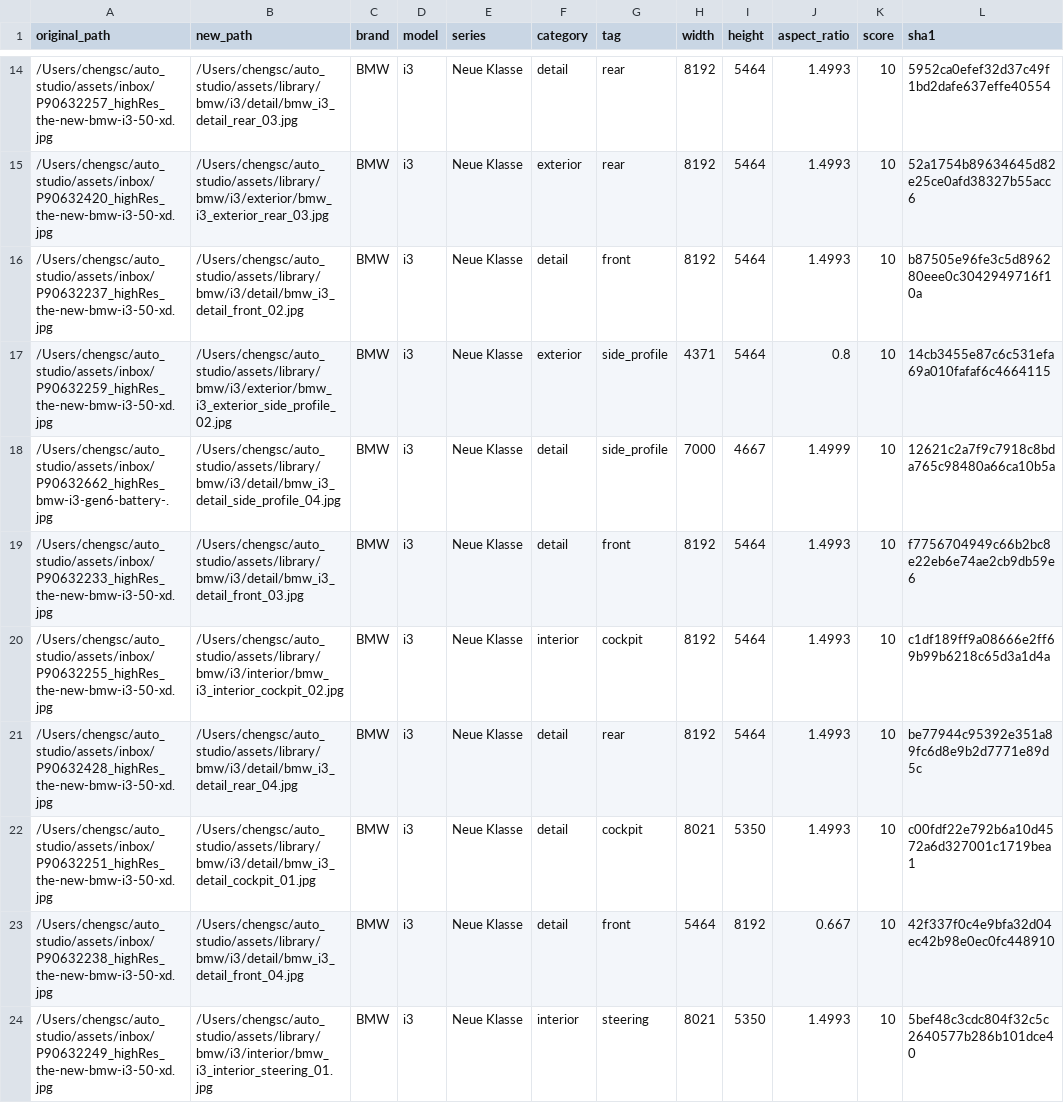
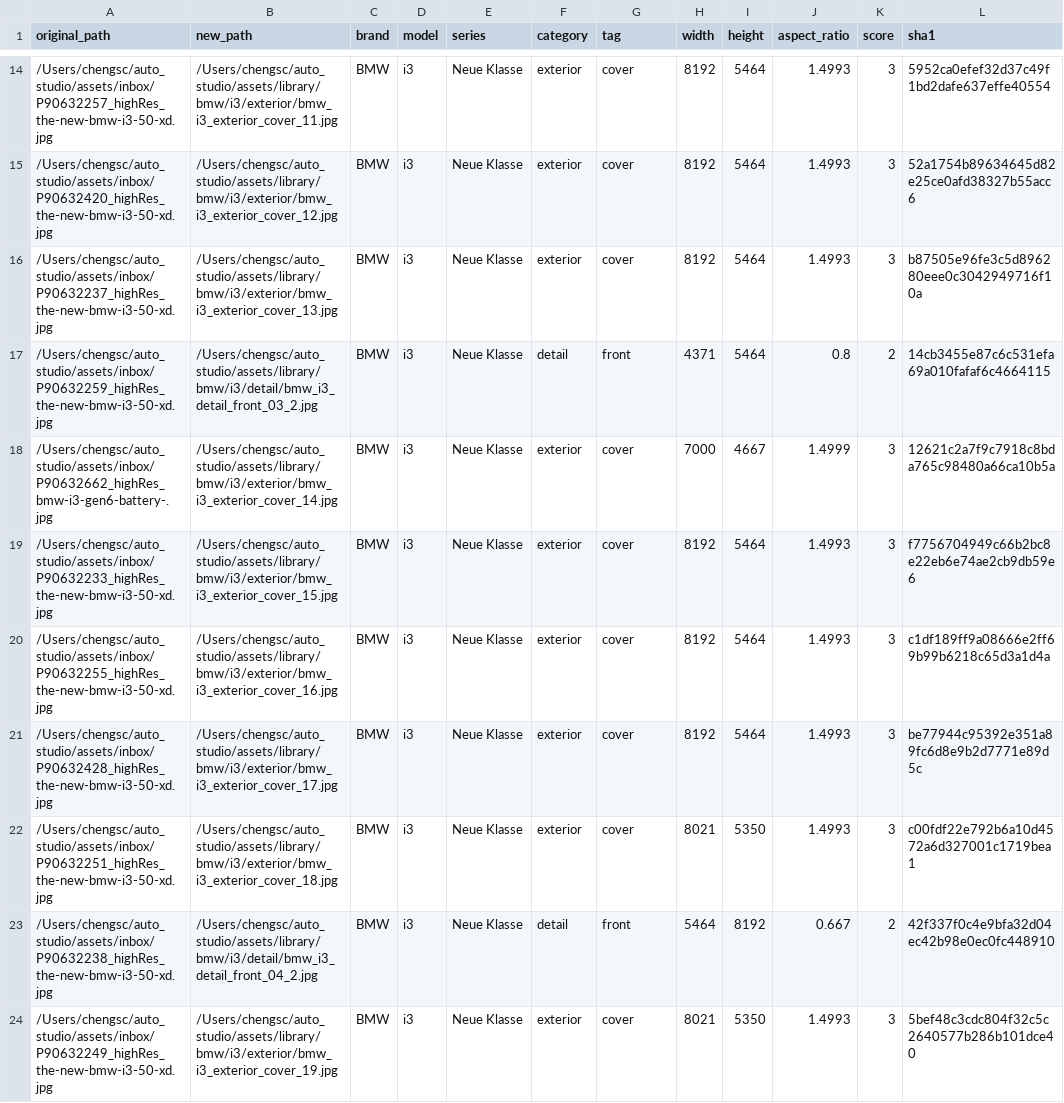
Before and after one commit to laien529/auto_studio, a CSV file: outputs/reports/bmw_i3_assets.csv, drawn as a sheet; only a part is shown, gaps mark what is left out; the diff covers the shown part only.

```diff
--- a/outputs/reports/bmw_i3_assets.csv
+++ b/outputs/reports/bmw_i3_assets.csv
@@ -14,11 +14,11 @@
-/Users/chengsc/auto_studio/assets/inbox/P90632257_highRes_the-new-bmw-i3-50-xd.jpg,/Users/chengsc/auto_studio/assets/library/bmw/i3/detail/bmw_i3_detail_rear_03.jpg,BMW,i3,Neue Klasse,detail,rear,8192,5464,1.4993,10,5952ca0efef32d37c49f1bd2dafe637effe40554
-/Users/chengsc/auto_studio/assets/inbox/P90632420_highRes_the-new-bmw-i3-50-xd.jpg,/Users/chengsc/auto_studio/assets/library/bmw/i3/exterior/bmw_i3_exterior_rear_03.jpg,BMW,i3,Neue Klasse,exterior,rear,8192,5464,1.4993,10,52a1754b89634645d82e25ce0afd38327b55acc6
-/Users/chengsc/auto_studio/assets/inbox/P90632237_highRes_the-new-bmw-i3-50-xd.jpg,/Users/chengsc/auto_studio/assets/library/bmw/i3/detail/bmw_i3_detail_front_02.jpg,BMW,i3,Neue Klasse,detail,front,8192,5464,1.4993,10,b87505e96fe3c5d896280eee0c3042949716f10a
-/Users/chengsc/auto_studio/assets/inbox/P90632259_highRes_the-new-bmw-i3-50-xd.jpg,/Users/chengsc/auto_studio/assets/library/bmw/i3/exterior/bmw_i3_exterior_side_profile_02.jpg,BMW,i3,Neue Klasse,exterior,side_profile,4371,5464,0.8,10,14cb3455e87c6c531efa69a010fafaf6c4664115
-/Users/chengsc/auto_studio/assets/inbox/P90632662_highRes_bmw-i3-gen6-battery-.jpg,/Users/chengsc/auto_studio/assets/library/bmw/i3/detail/bmw_i3_detail_side_profile_04.jpg,BMW,i3,Neue Klasse,detail,side_profile,7000,4667,1.4999,10,12621c2a7f9c7918c8bda765c98480a66ca10b5a
-/Users/chengsc/auto_studio/assets/inbox/P90632233_highRes_the-new-bmw-i3-50-xd.jpg,/Users/chengsc/auto_studio/assets/library/bmw/i3/detail/bmw_i3_detail_front_03.jpg,BMW,i3,Neue Klasse,detail,front,8192,5464,1.4993,10,f7756704949c66b2bc8e22eb6e74ae2cb9db59e6
-/Users/chengsc/auto_studio/assets/inbox/P90632255_highRes_the-new-bmw-i3-50-xd.jpg,/Users/chengsc/auto_studio/assets/library/bmw/i3/interior/bmw_i3_interior_cockpit_02.jpg,BMW,i3,Neue Klasse,interior,cockpit,8192,5464,1.4993,10,c1df189ff9a08666e2ff69b99b6218c65d3a1d4a
-/Users/chengsc/auto_studio/assets/inbox/P90632428_highRes_the-new-bmw-i3-50-xd.jpg,/Users/chengsc/auto_studio/assets/library/bmw/i3/detail/bmw_i3_detail_rear_04.jpg,BMW,i3,Neue Klasse,detail,rear,8192,5464,1.4993,10,be77944c95392e351a89fc6d8e9b2d7771e89d5c
-/Users/chengsc/auto_studio/assets/inbox/P90632251_highRes_the-new-bmw-i3-50-xd.jpg,/Users/chengsc/auto_studio/assets/library/bmw/i3/detail/bmw_i3_detail_cockpit_01.jpg,BMW,i3,Neue Klasse,detail,cockpit,8021,5350,1.4993,10,c00fdf22e792b6a10d4572a6d327001c1719bea1
-/Users/chengsc/auto_studio/assets/inbox/P90632238_highRes_the-new-bmw-i3-50-xd.jpg,/Users/chengsc/auto_studio/assets/library/bmw/i3/detail/bmw_i3_detail_front_04.jpg,BMW,i3,Neue Klasse,detail,front,5464,8192,0.667,10,42f337f0c4e9bfa32d04ec42b98e0ec0fc448910
-/Users/chengsc/auto_studio/assets/inbox/P90632249_highRes_the-new-bmw-i3-50-xd.jpg,/Users/chengsc/auto_studio/assets/library/bmw/i3/interior/bmw_i3_interior_steering_01.jpg,BMW,i3,Neue Klasse,interior,steering,8021,5350,1.4993,10,5bef48c3cdc804f32c5c2640577b286b101dce40
+/Users/chengsc/auto_studio/assets/inbox/P90632257_highRes_the-new-bmw-i3-50-xd.jpg,/Users/chengsc/auto_studio/assets/library/bmw/i3/exterior/bmw_i3_exterior_cover_11.jpg,BMW,i3,Neue Klasse,exterior,cover,8192,5464,1.4993,3,5952ca0efef32d37c49f1bd2dafe637effe40554
+/Users/chengsc/auto_studio/assets/inbox/P90632420_highRes_the-new-bmw-i3-50-xd.jpg,/Users/chengsc/auto_studio/assets/library/bmw/i3/exterior/bmw_i3_exterior_cover_12.jpg,BMW,i3,Neue Klasse,exterior,cover,8192,5464,1.4993,3,52a1754b89634645d82e25ce0afd38327b55acc6
+/Users/chengsc/auto_studio/assets/inbox/P90632237_highRes_the-new-bmw-i3-50-xd.jpg,/Users/chengsc/auto_studio/assets/library/bmw/i3/exterior/bmw_i3_exterior_cover_13.jpg,BMW,i3,Neue Klasse,exterior,cover,8192,5464,1.4993,3,b87505e96fe3c5d896280eee0c3042949716f10a
+/Users/chengsc/auto_studio/assets/inbox/P90632259_highRes_the-new-bmw-i3-50-xd.jpg,/Users/chengsc/auto_studio/assets/library/bmw/i3/detail/bmw_i3_detail_front_03_2.jpg,BMW,i3,Neue Klasse,detail,front,4371,5464,0.8,2,14cb3455e87c6c531efa69a010fafaf6c4664115
+/Users/chengsc/auto_studio/assets/inbox/P90632662_highRes_bmw-i3-gen6-battery-.jpg,/Users/chengsc/auto_studio/assets/library/bmw/i3/exterior/bmw_i3_exterior_cover_14.jpg,BMW,i3,Neue Klasse,exterior,cover,7000,4667,1.4999,3,12621c2a7f9c7918c8bda765c98480a66ca10b5a
+/Users/chengsc/auto_studio/assets/inbox/P90632233_highRes_the-new-bmw-i3-50-xd.jpg,/Users/chengsc/auto_studio/assets/library/bmw/i3/exterior/bmw_i3_exterior_cover_15.jpg,BMW,i3,Neue Klasse,exterior,cover,8192,5464,1.4993,3,f7756704949c66b2bc8e22eb6e74ae2cb9db59e6
+/Users/chengsc/auto_studio/assets/inbox/P90632255_highRes_the-new-bmw-i3-50-xd.jpg,/Users/chengsc/auto_studio/assets/library/bmw/i3/exterior/bmw_i3_exterior_cover_16.jpg,BMW,i3,Neue Klasse,exterior,cover,8192,5464,1.4993,3,c1df189ff9a08666e2ff69b99b6218c65d3a1d4a
+/Users/chengsc/auto_studio/assets/inbox/P90632428_highRes_the-new-bmw-i3-50-xd.jpg,/Users/chengsc/auto_studio/assets/library/bmw/i3/exterior/bmw_i3_exterior_cover_17.jpg,BMW,i3,Neue Klasse,exterior,cover,8192,5464,1.4993,3,be77944c95392e351a89fc6d8e9b2d7771e89d5c
+/Users/chengsc/auto_studio/assets/inbox/P90632251_highRes_the-new-bmw-i3-50-xd.jpg,/Users/chengsc/auto_studio/assets/library/bmw/i3/exterior/bmw_i3_exterior_cover_18.jpg,BMW,i3,Neue Klasse,exterior,cover,8021,5350,1.4993,3,c00fdf22e792b6a10d4572a6d327001c1719bea1
+/Users/chengsc/auto_studio/assets/inbox/P90632238_highRes_the-new-bmw-i3-50-xd.jpg,/Users/chengsc/auto_studio/assets/library/bmw/i3/detail/bmw_i3_detail_front_04_2.jpg,BMW,i3,Neue Klasse,detail,front,5464,8192,0.667,2,42f337f0c4e9bfa32d04ec42b98e0ec0fc448910
+/Users/chengsc/auto_studio/assets/inbox/P90632249_highRes_the-new-bmw-i3-50-xd.jpg,/Users/chengsc/auto_studio/assets/library/bmw/i3/exterior/bmw_i3_exterior_cover_19.jpg,BMW,i3,Neue Klasse,exterior,cover,8021,5350,1.4993,3,5bef48c3cdc804f32c5c2640577b286b101dce40
```
Also changed, not shown: 67 edited cells elsewhere in this file, 10 other files.
